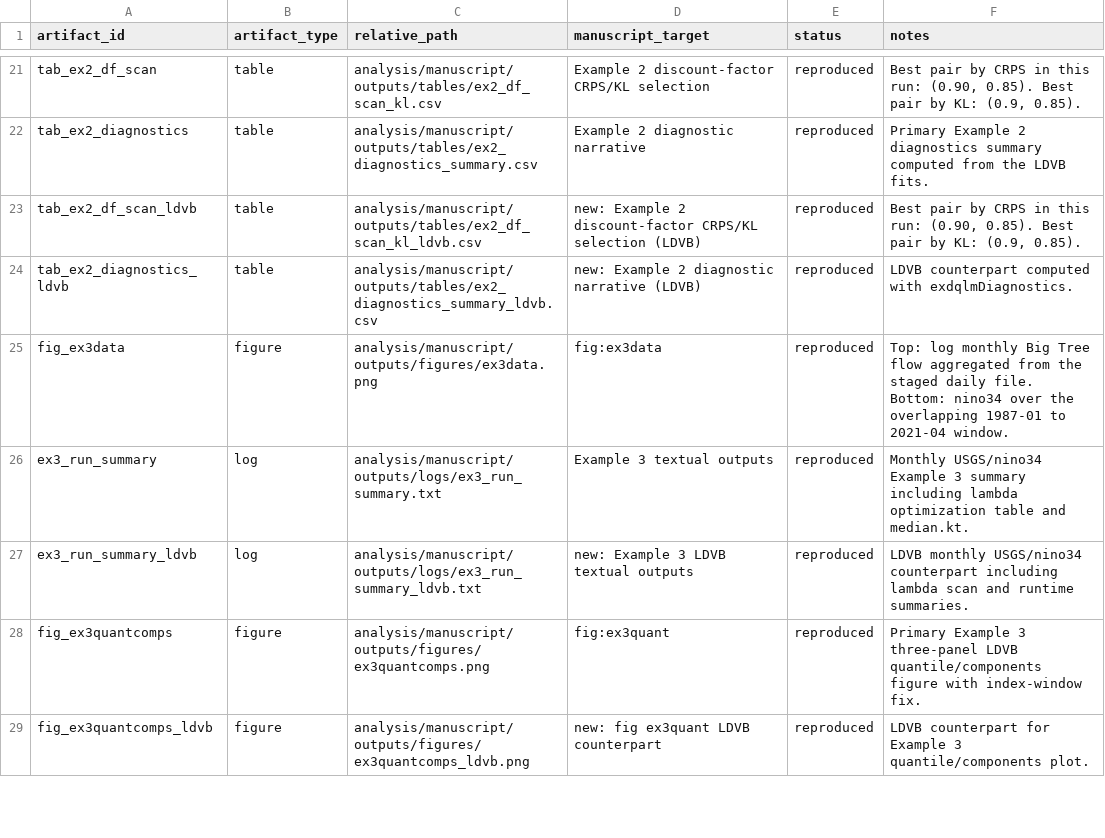
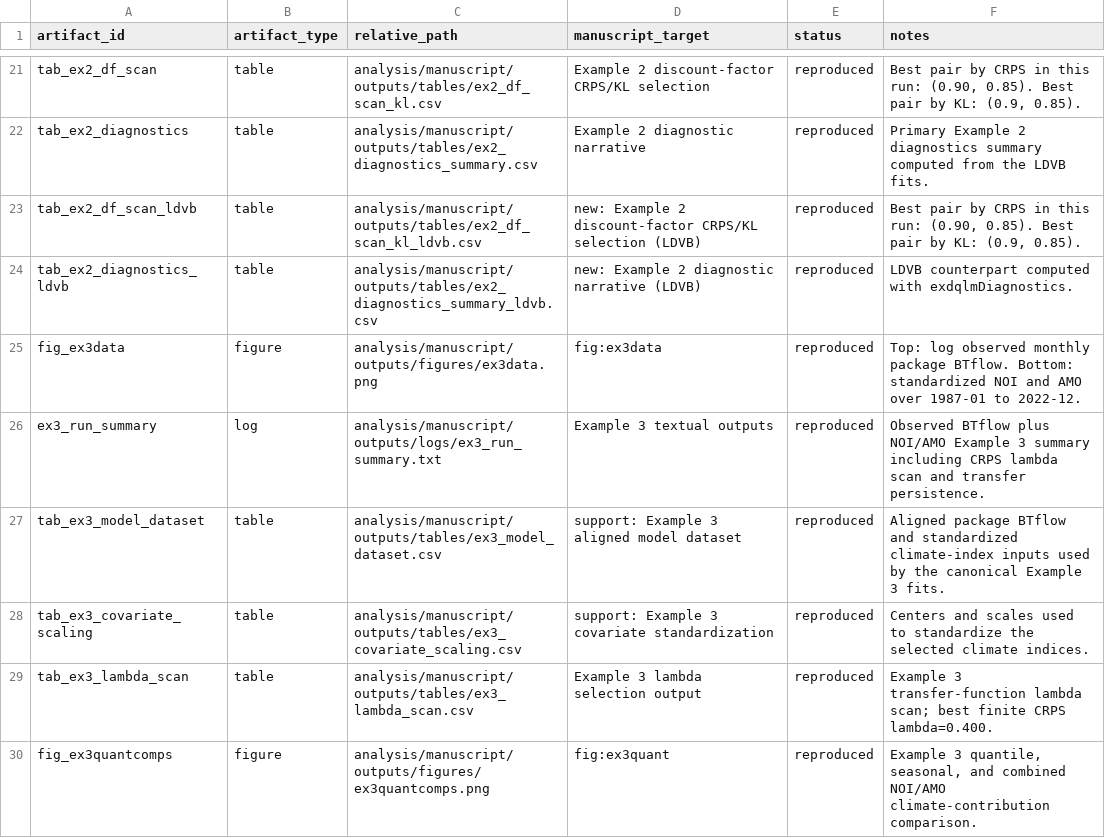
Before and after one commit to AntonioAPDL/exdqlm---Article, a CSV file: analysis/manuscript/outputs/tables/manuscript_repro_tracker.csv, drawn as a sheet; only a part is shown, gaps mark what is left out; the diff covers the shown part only.

Commit message:
Redesign Big Tree example with NOI and AMO

```diff
--- a/analysis/manuscript/outputs/tables/manuscript_repro_tracker.csv
+++ b/analysis/manuscript/outputs/tables/manuscript_repro_tracker.csv
@@ -24,6 +24,7 @@
 "tab_ex2_diagnostics_ldvb","table","analysis/manuscript/outputs/tables/ex2_diagnostics_summary_ldvb.csv","new: Example 2 diagnostic narrative (LDVB)","reproduced","LDVB counterpart computed with exdqlmDiagnostics."
-"fig_ex3data","figure","analysis/manuscript/outputs/figures/ex3data.png","fig:ex3data","reproduced","Top: log monthly Big Tree flow aggregated from the staged daily file. Bottom: nino34 over the overlapping 1987-01 to 2021-04 window."
-"ex3_run_summary","log","analysis/manuscript/outputs/logs/ex3_run_summary.txt","Example 3 textual outputs","reproduced","Monthly USGS/nino34 Example 3 summary including lambda optimization table and median.kt."
-"ex3_run_summary_ldvb","log","analysis/manuscript/outputs/logs/ex3_run_summary_ldvb.txt","new: Example 3 LDVB textual outputs","reproduced","LDVB monthly USGS/nino34 counterpart including lambda scan and runtime summaries."
-"fig_ex3quantcomps","figure","analysis/manuscript/outputs/figures/ex3quantcomps.png","fig:ex3quant","reproduced","Primary Example 3 three-panel LDVB quantile/components figure with index-window fix."
-"fig_ex3quantcomps_ldvb","figure","analysis/manuscript/outputs/figures/ex3quantcomps_ldvb.png","new: fig ex3quant LDVB counterpart","reproduced","LDVB counterpart for Example 3 quantile/components plot."
+"fig_ex3data","figure","analysis/manuscript/outputs/figures/ex3data.png","fig:ex3data","reproduced","Top: log observed monthly package BTflow. Bottom: standardized NOI and AMO over 1987-01 to 2022-12."
+"ex3_run_summary","log","analysis/manuscript/outputs/logs/ex3_run_summary.txt","Example 3 textual outputs","reproduced","Observed BTflow plus NOI/AMO Example 3 summary including CRPS lambda scan and transfer persistence."
+"tab_ex3_model_dataset","table","analysis/manuscript/outputs/tables/ex3_model_dataset.csv","support: Example 3 aligned model dataset","reproduced","Aligned package BTflow and standardized climate-index inputs used by the canonical Example 3 fits."
+"tab_ex3_covariate_scaling","table","analysis/manuscript/outputs/tables/ex3_covariate_scaling.csv","support: Example 3 covariate standardization","reproduced","Centers and scales used to standardize the selected climate indices."
+"tab_ex3_lambda_scan","table","analysis/manuscript/outputs/tables/ex3_lambda_scan.csv","Example 3 lambda selection output","reproduced","Example 3 transfer-function lambda scan; best finite CRPS lambda=0.400."
+"fig_ex3quantcomps","figure","analysis/manuscript/outputs/figures/ex3quantcomps.png","fig:ex3quant","reproduced","Example 3 quantile, seasonal, and combined NOI/AMO climate-contribution comparison."
```
Also changed, not shown: 5 removed rows and 3 edited cells elsewhere in this file, analysis/manuscript/outputs/tables/benchmark_environment.csv, analysis/manuscript/outputs/tables/ex3_diagnostics_summary.csv, 34 other files.
